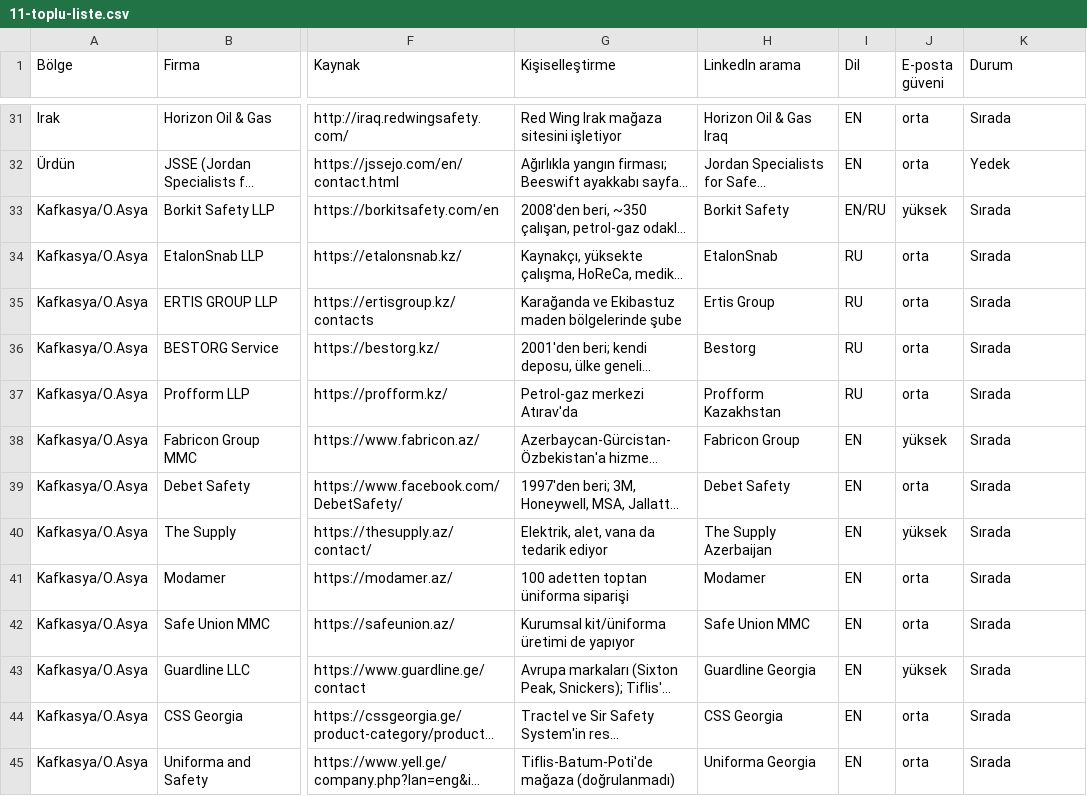
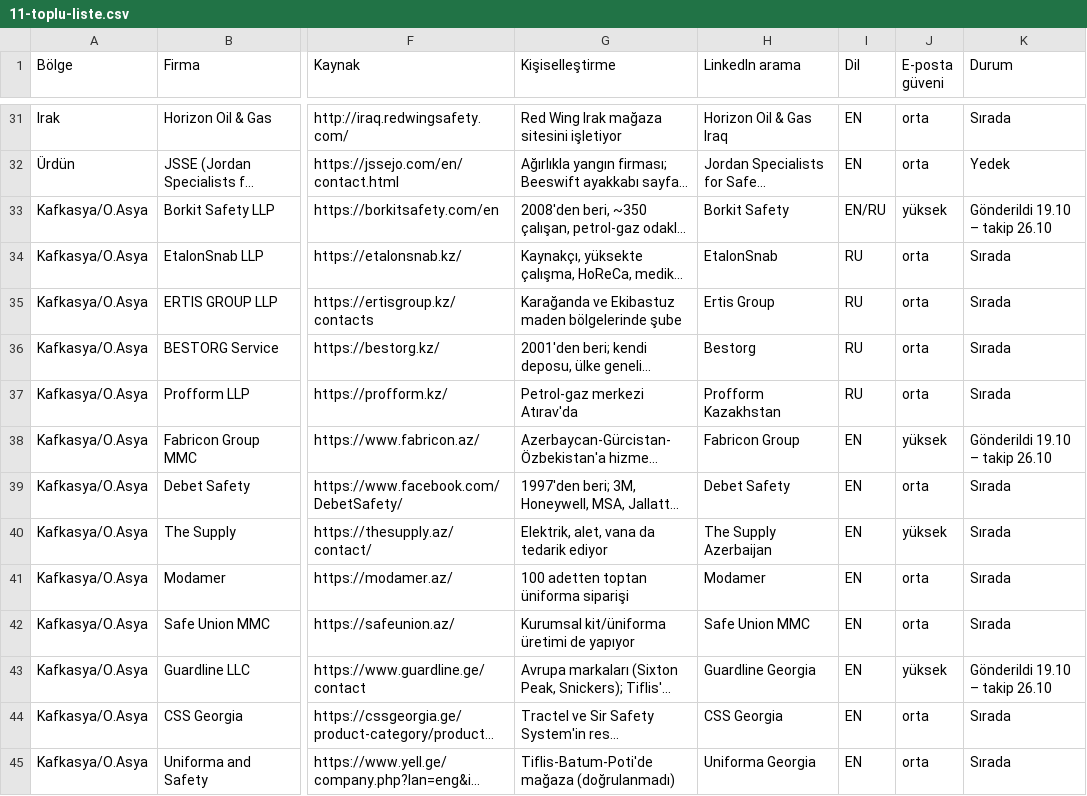
Before and after one commit to kahiyecoffee-del/Li, a CSV file: kkd-ticaret/11-toplu-liste.csv, drawn as a sheet; only a part is shown, gaps mark what is left out; long unchanged cells end in …; the diff covers the shown part only; the diff names each change by its address in the sheet, - before the commit and + after, or states it on an @@ line.

```diff
--- a/kkd-ticaret/11-toplu-liste.csv
+++ b/kkd-ticaret/11-toplu-liste.csv
-K33 (Durum): Sırada
+K33 (Durum): Gönderildi 19.10 – takip 26.10
-K38 (Durum): Sırada
+K38 (Durum): Gönderildi 19.10 – takip 26.10
-K43 (Durum): Sırada
+K43 (Durum): Gönderildi 19.10 – takip 26.10
```
Also changed, not shown: 7 edited cells elsewhere in this file.
